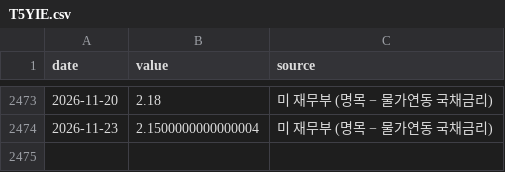
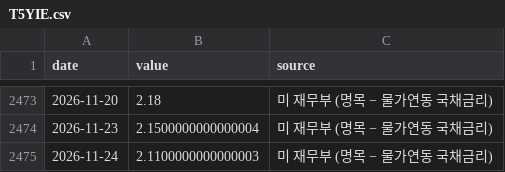
Before and after one commit to dobakinn-9/MKFlow, a CSV file: market-flow/data/us/T5YIE.csv, drawn as a sheet; only a part is shown, gaps mark what is left out; the diff names each change by its address in the sheet, - before the commit and + after, or states it on an @@ line.

```diff
--- a/market-flow/data/us/T5YIE.csv
+++ b/market-flow/data/us/T5YIE.csv
+row 2475: 2026-11-24 | 2.1100000000000003 | 미 재무부 (명목 − 물가연동 국채금리)
```
Also changed, not shown: market-flow/data/us/RRP_B.csv, market-flow/data/us/T10YIE.csv, 2 other files.
